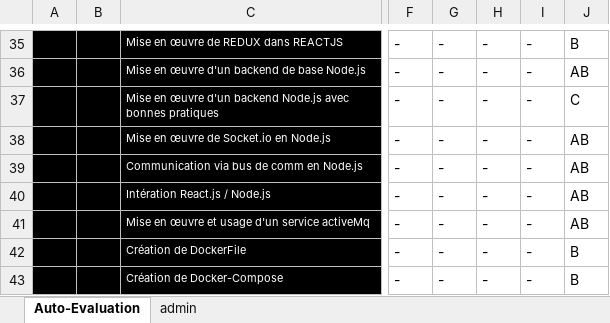
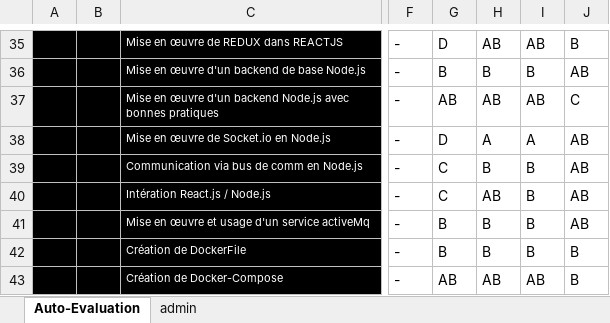
Before and after one commit to PetitYohan/ASI-2, an Excel workbook: Auto-Eval-ASI2-r1.xlsx, sheet Auto-Evaluation, drawn as a sheet; only a part is shown, gaps mark what is left out; values as stored, in another font and other column widths than the file's, no borders; conditional formats not drawn; the diff covers the shown part only; the diff names each change by its address in the sheet, - before the commit and + after, or states it on an @@ line.

Commit message:
auto-eval

```diff
--- a/Auto-Eval-ASI2-r1.xlsx (sheet Auto-Evaluation)
+++ b/Auto-Eval-ASI2-r1.xlsx (sheet Auto-Evaluation)
-G35: -
+G35: D
-H35: -
+H35: AB
-I35: -
+I35: AB
-G36: -
+G36: B
-H36: -
+H36: B
-I36: -
+I36: B
-G37: -
+G37: AB
-H37: -
+H37: AB
-I37: -
+I37: AB
-G38: -
+G38: D
-H38: -
+H38: A
-I38: -
+I38: A
-G39:G40: -
+G39:G40: C
-H39: -
+H39: B
-I39:I42: -
+I39:I42: B
-H40: -
+H40: AB
-G41:G42: -
+G41:G42: B
-H41:H42: -
+H41:H42: B
-G43: -
+G43: AB
-H43: -
+H43: AB
-I43: -
+I43: AB
```
Also changed, not shown: 27 edited cells and cell formats elsewhere in this sheet.
